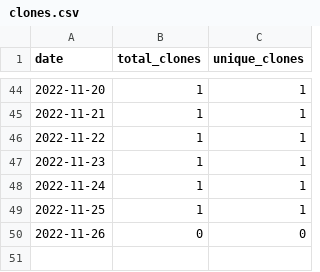
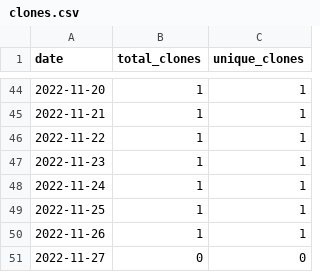
Before and after one commit to merrymitch/COMP5710, a CSV file: .traffic/clones.csv, drawn as a sheet; only a part is shown, gaps mark what is left out.

Commit message:
Updating repository traffic

```diff
--- a/.traffic/clones.csv
+++ b/.traffic/clones.csv
@@ -49,2 +49,3 @@ date,total_clones,unique_clones
 2022-11-25,1,1
-2022-11-26,0,0
+2022-11-26,1,1
+2022-11-27,0,0
```
Also changed, not shown: .traffic/views.csv, 3 other files.
